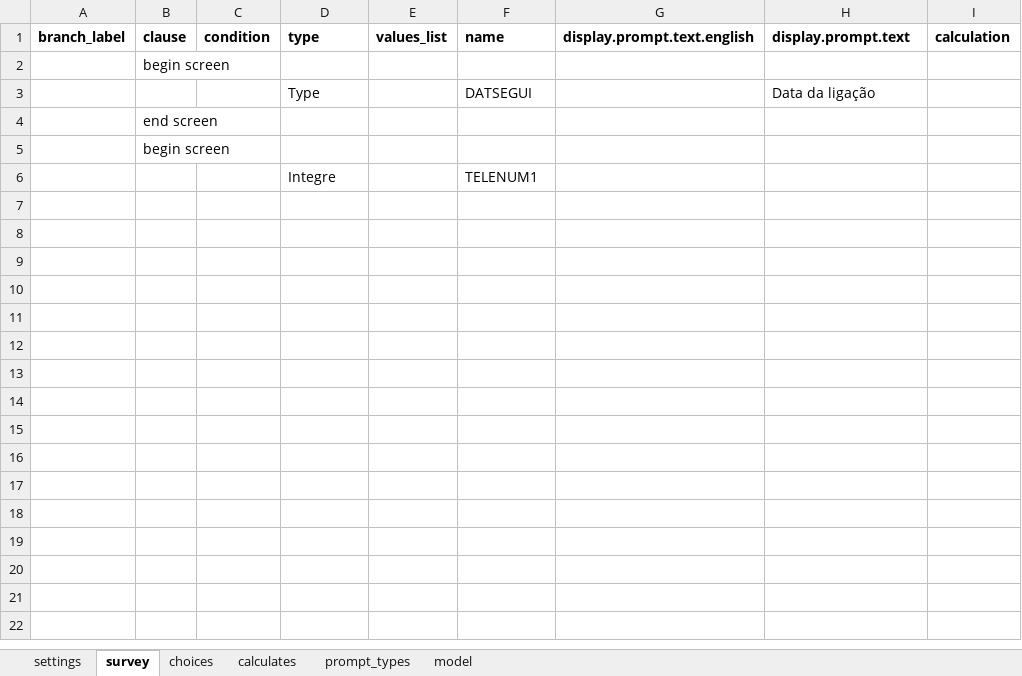
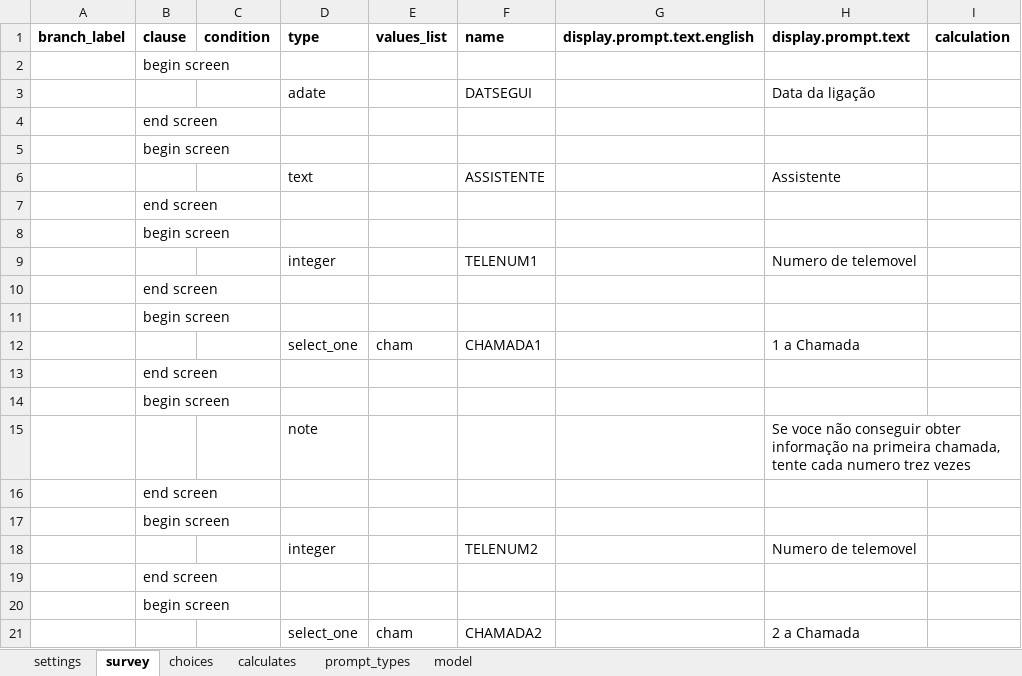
Before and after one commit to BandimHealthProject/MADtrail, an Excel workbook: app/config/tables/MADTRIAL_FU_PHONE/Forms/MADTRIAL_FU_PHONE/MADTRIAL_FU_PHONE.xlsx, sheet survey, drawn as a sheet; only a part is shown; values as stored, in another font and other column widths than the file's, no borders; addresses are those after the commit; the diff covers the shown part only; the diff names each change by its address in the sheet, - before the commit and + after, or states it on an @@ line.

```diff
--- a/app/config/tables/MADTRIAL_FU_PHONE/Forms/MADTRIAL_FU_PHONE/MADTRIAL_FU_PHONE.xlsx (sheet survey)
+++ b/app/config/tables/MADTRIAL_FU_PHONE/Forms/MADTRIAL_FU_PHONE/MADTRIAL_FU_PHONE.xlsx (sheet survey)
-D3 (type): Type
+D3 (type): adate
+row 6:  |  |  | text |  | ASSISTENTE |  | Assistente
+row 7:  | end screen
+row 8:  | begin screen
-D9 (type): Integre
+D9 (type): integer
-H9 (display.prompt.text): (empty)
+H9 (display.prompt.text): Numero de telemovel
+row 10:  | end screen
+row 11:  | begin screen
+row 12:  |  |  | select_one | cham | CHAMADA1 |  | 1 a Chamada
+row 13:  | end screen
+row 14:  | begin screen
+row 15:  |  |  | note |  |  |  | Se voce não conseguir obter informação na primeira chamada, tente cada numero trez vezes
+row 16:  | end screen
+row 17:  | begin screen
+row 18:  |  |  | integer |  | TELENUM2 |  | Numero de telemovel
+row 19:  | end screen
+row 20:  | begin screen
+row 21:  |  |  | select_one | cham | CHAMADA2 |  | 2 a Chamada
```
Also changed, not shown: 61 added rows elsewhere in this sheet, sheet choices, 3 other files.
